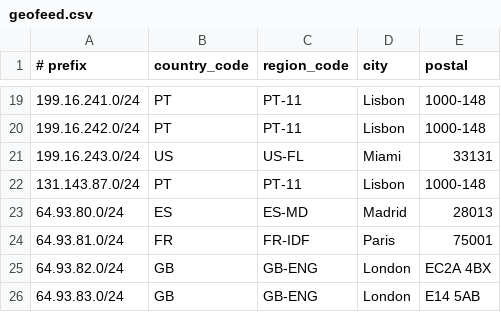
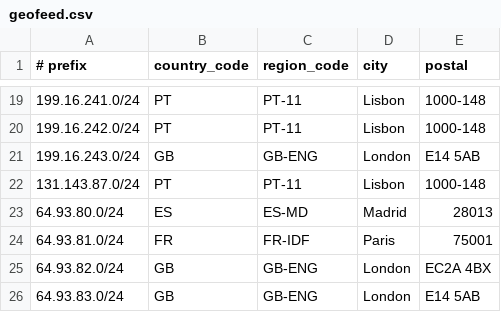
Before and after one commit to tomas347/geofeed, a CSV file: geofeed.csv, drawn as a sheet; only a part is shown, gaps mark what is left out.

Commit message:
Update geofeed.csv

```diff
--- a/geofeed.csv
+++ b/geofeed.csv
@@ -20,3 +20,3 @@
 199.16.242.0/24,PT,PT-11,Lisbon,1000-148,
-199.16.243.0/24,US,US-FL,Miami,33131,
+199.16.243.0/24,GB,GB-ENG,London,E14 5AB,
 131.143.87.0/24,PT,PT-11,Lisbon,1000-148,
```
